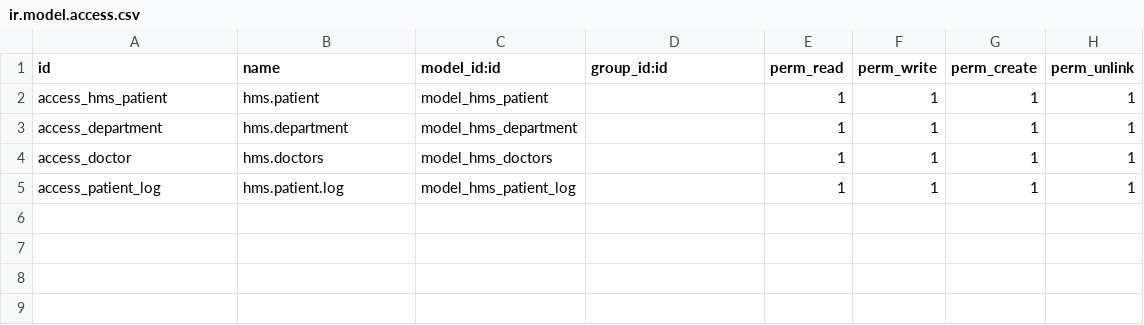
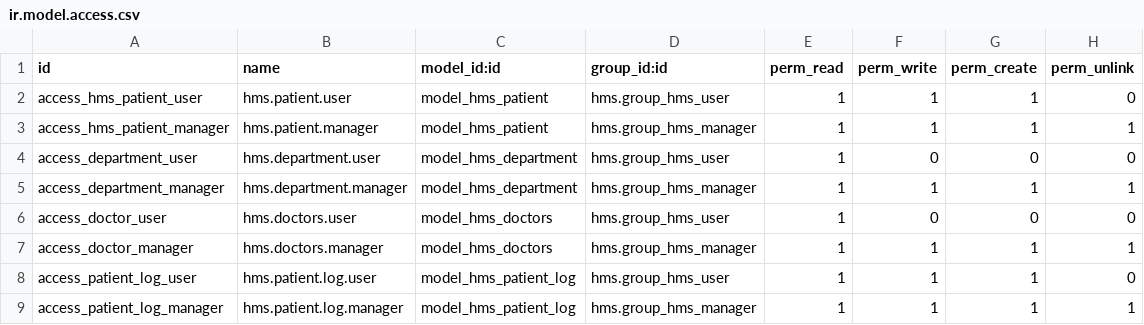
Before and after one commit to muhameedhanyyy/Odoo, a CSV file: hms/security/ir.model.access.csv, drawn as a sheet.

```diff
--- a/hms/security/ir.model.access.csv
+++ b/hms/security/ir.model.access.csv
@@ -1,5 +1,9 @@
 id,name,model_id:id,group_id:id,perm_read,perm_write,perm_create,perm_unlink
-access_hms_patient,hms.patient,model_hms_patient,,1,1,1,1
-access_department,hms.department,model_hms_department,,1,1,1,1
-access_doctor,hms.doctors,model_hms_doctors,,1,1,1,1
-access_patient_log,hms.patient.log,model_hms_patient_log,,1,1,1,1
+access_hms_patient_user,hms.patient.user,model_hms_patient,hms.group_hms_user,1,1,1,0
+access_hms_patient_manager,hms.patient.manager,model_hms_patient,hms.group_hms_manager,1,1,1,1
+access_department_user,hms.department.user,model_hms_department,hms.group_hms_user,1,0,0,0
+access_department_manager,hms.department.manager,model_hms_department,hms.group_hms_manager,1,1,1,1
+access_doctor_user,hms.doctors.user,model_hms_doctors,hms.group_hms_user,1,0,0,0
+access_doctor_manager,hms.doctors.manager,model_hms_doctors,hms.group_hms_manager,1,1,1,1
+access_patient_log_user,hms.patient.log.user,model_hms_patient_log,hms.group_hms_user,1,1,1,0
+access_patient_log_manager,hms.patient.log.manager,model_hms_patient_log,hms.group_hms_manager,1,1,1,1
```
Also changed, not shown: 12 other files.
